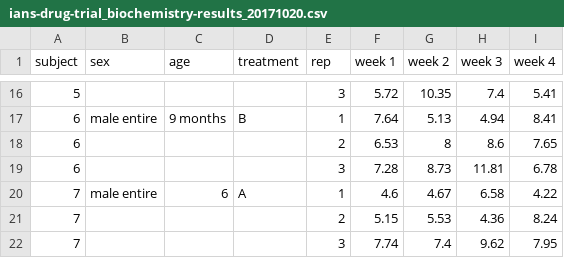
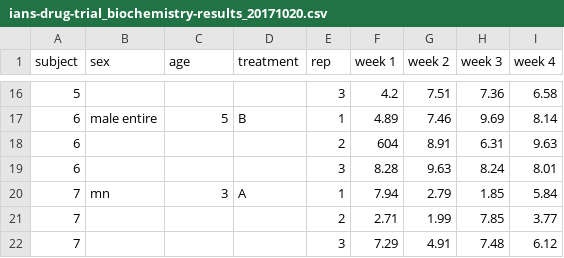
Before and after one commit to ianhandel/why_R, a CSV file: data/ians-drug-trial_biochemistry-results_20171020.csv, drawn as a sheet; only a part is shown, gaps mark what is left out; the diff covers the shown part only.

```diff
--- a/data/ians-drug-trial_biochemistry-results_20171020.csv
+++ b/data/ians-drug-trial_biochemistry-results_20171020.csv
@@ -16,7 +16,7 @@ subject,sex,age,treatment,rep,week 1,week 2,week 3,week 4
-5,,,,3,5.72,10.35,7.4,5.41
-6,male entire,9 months,B,1,7.64,5.13,4.94,8.41
-6,,,,2,6.53,8,8.6,7.65
-6,,,,3,7.28,8.73,11.81,6.78
-7,male entire,6,A,1,4.6,4.67,6.58,4.22
-7,,,,2,5.15,5.53,4.36,8.24
-7,,,,3,7.74,7.4,9.62,7.95
+5,,,,3,4.2,7.51,7.36,6.58
+6,male entire,5,B,1,4.89,7.46,9.69,8.14
+6,,,,2,604,8.91,6.31,9.63
+6,,,,3,8.28,9.63,8.24,8.01
+7,mn,3,A,1,7.94,2.79,1.85,5.84
+7,,,,2,2.71,1.99,7.85,3.77
+7,,,,3,7.29,4.91,7.48,6.12
```
Also changed, not shown: 130 edited cells elsewhere in this file, 1 other file.
